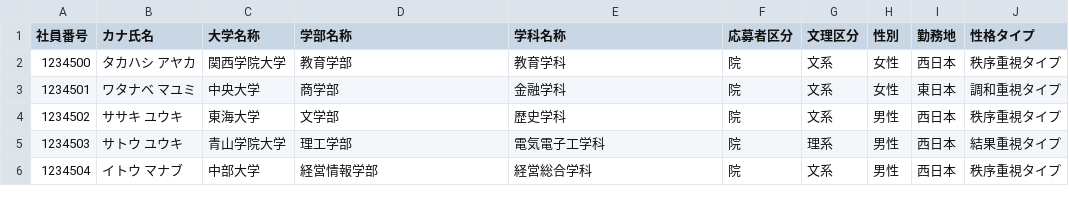
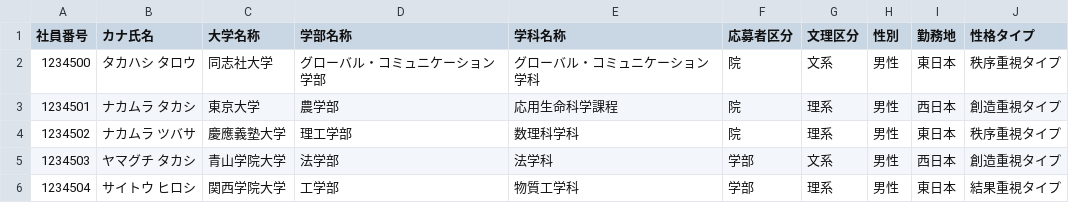
Before and after one commit to Hiroshi-create/recruiter_matching, a CSV file: matching_data/employees_data.csv, drawn as a sheet.

```diff
--- a/matching_data/employees_data.csv
+++ b/matching_data/employees_data.csv
@@ -1,6 +1,6 @@
 社員番号,カナ氏名,大学名称,学部名称,学科名称,応募者区分,文理区分,性別,勤務地,性格タイプ
-1234500,タカハシ　アヤカ,関西学院大学,教育学部,教育学科,院,文系,女性,西日本,秩序重視タイプ
-1234501,ワタナベ　マユミ,中央大学,商学部,金融学科,院,文系,女性,東日本,調和重視タイプ
-1234502,ササキ　ユウキ,東海大学,文学部,歴史学科,院,文系,男性,西日本,秩序重視タイプ
-1234503,サトウ　ユウキ,青山学院大学,理工学部,電気電子工学科,院,理系,男性,西日本,結果重視タイプ
-1234504,イトウ　マナブ,中部大学,経営情報学部,経営総合学科,院,文系,男性,西日本,秩序重視タイプ
+1234500,タカハシ　タロウ,同志社大学,グローバル・コミュニケーション学部,グローバル・コミュニケーション学科,院,文系,男性,東日本,秩序重視タイプ
+1234501,ナカムラ　タカシ,東京大学,農学部,応用生命科学課程,院,理系,男性,西日本,創造重視タイプ
+1234502,ナカムラ　ツバサ,慶應義塾大学,理工学部,数理科学科,院,理系,男性,東日本,秩序重視タイプ
+1234503,ヤマグチ　タカシ,青山学院大学,法学部,法学科,学部,文系,男性,西日本,創造重視タイプ
+1234504,サイトウ　ヒロシ,関西学院大学,工学部,物質工学科,学部,理系,男性,東日本,結果重視タイプ
```
Also changed, not shown: matching_data/recruiters_data.csv, matching_data/students_data.csv, 9 other files.
